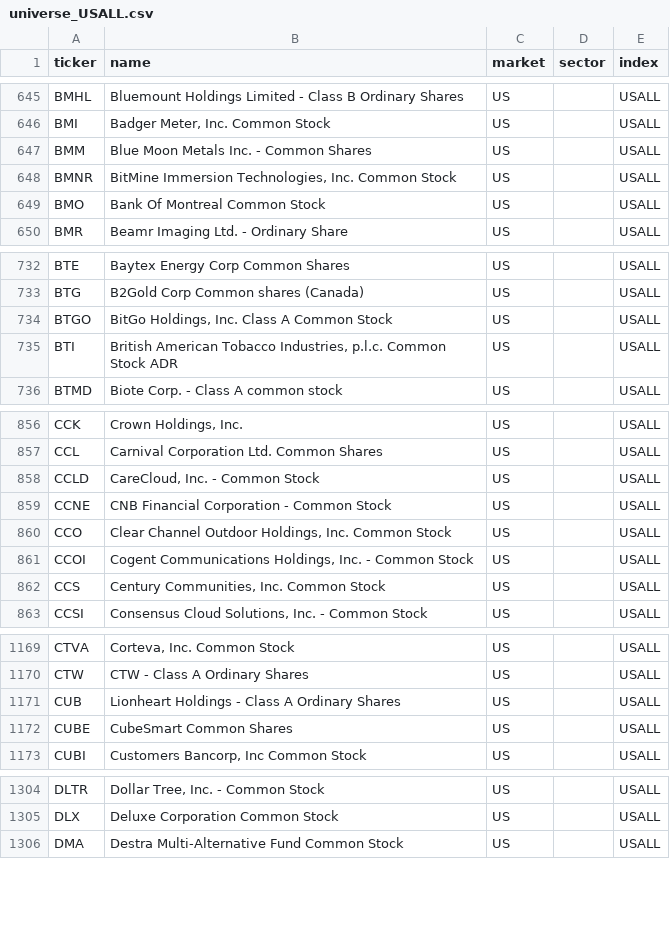
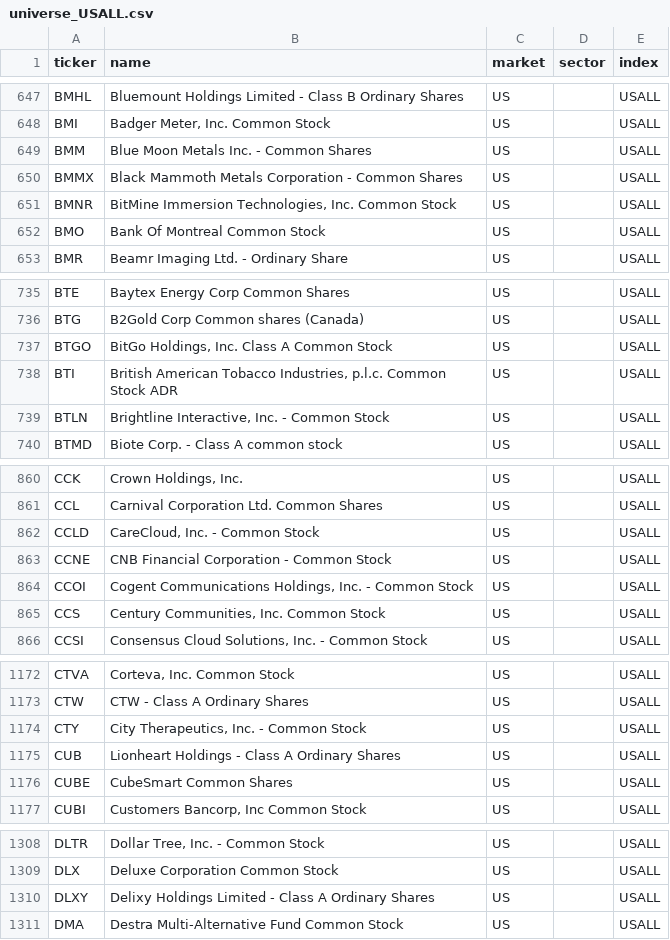
Before and after one commit to patricklinsdell03-dev/Stan-charts-3, a CSV file: cache/universe_USALL.csv, drawn as a sheet; only a part is shown, gaps mark what is left out; the diff covers the shown part only.

```diff
--- a/cache/universe_USALL.csv
+++ b/cache/universe_USALL.csv
@@ -647,2 +649,3 @@ BMI,"Badger Meter, Inc. Common Stock",US,,USALL
 BMM,Blue Moon Metals Inc. - Common Shares,US,,USALL
+BMMX,Black Mammoth Metals Corporation - Common Shares,US,,USALL
 BMNR,"BitMine Immersion Technologies, Inc. Common Stock",US,,USALL
@@ -735,2 +738,3 @@ BTGO,"BitGo Holdings, Inc. Class A Common Stock",US,,USALL
 BTI,"British American Tobacco  Industries, p.l.c. Common Stock ADR",US,,USALL
+BTLN,"Brightline Interactive, Inc. - Common Stock",US,,USALL
 BTMD,Biote Corp. - Class A common stock,US,,USALL
@@ -859,3 +863,2 @@ CCLD,"CareCloud, Inc. - Common Stock",US,,USALL
 CCNE,CNB Financial Corporation - Common Stock,US,,USALL
-CCO,"Clear Channel Outdoor Holdings, Inc. Common Stock",US,,USALL
 CCOI,"Cogent Communications Holdings, Inc. - Common Stock",US,,USALL
@@ -1170,2 +1173,3 @@ CTVA,"Corteva, Inc. Common Stock",US,,USALL
 CTW,CTW - Class A Ordinary Shares,US,,USALL
+CTY,"City Therapeutics, Inc. - Common Stock",US,,USALL
 CUB,Lionheart Holdings - Class A Ordinary Shares,US,,USALL
@@ -1305,2 +1309,3 @@ DLTR,"Dollar Tree, Inc. - Common Stock",US,,USALL
 DLX,Deluxe Corporation Common Stock,US,,USALL
+DLXY,Delixy Holdings Limited - Class A Ordinary Shares,US,,USALL
 DMA,Destra Multi-Alternative Fund Common Stock,US,,USALL
```
Also changed, not shown: 14 added rows, 9 removed rows and 3 edited cells elsewhere in this file, cache/sectors.csv, cache/universe_SP500.csv, 7 other files.
